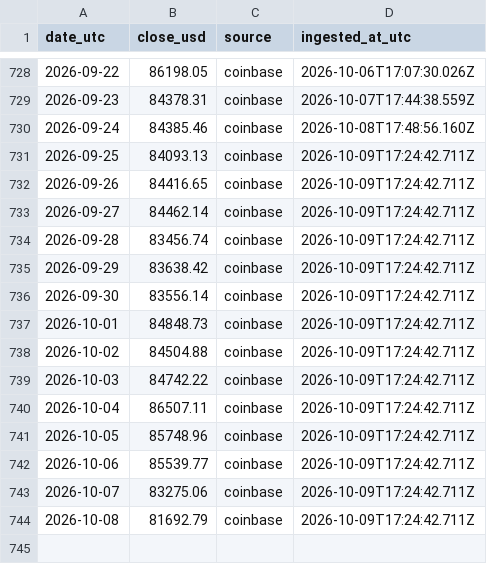
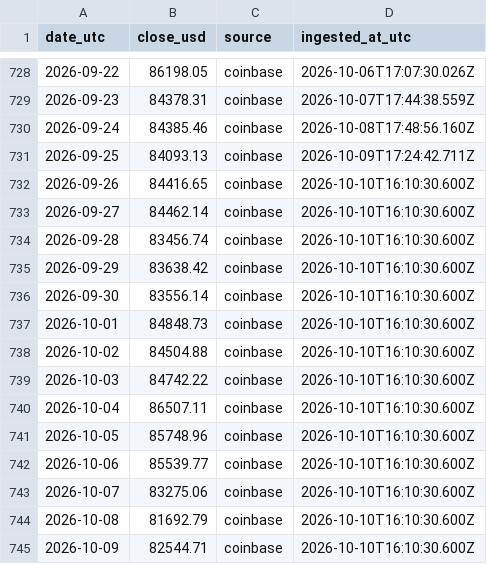
Before and after one commit to firemansghost/btc-risk-dashboard-V3, a CSV file: public/data/btc_price_history.csv, drawn as a sheet; only a part is shown, gaps mark what is left out.

```diff
--- a/public/data/btc_price_history.csv
+++ b/public/data/btc_price_history.csv
@@ -731,14 +731,15 @@ date_utc,close_usd,source,ingested_at_utc
 2026-09-25,84093.13,coinbase,2026-10-09T17:24:42.711Z
-2026-09-26,84416.65,coinbase,2026-10-09T17:24:42.711Z
-2026-09-27,84462.14,coinbase,2026-10-09T17:24:42.711Z
-2026-09-28,83456.74,coinbase,2026-10-09T17:24:42.711Z
-2026-09-29,83638.42,coinbase,2026-10-09T17:24:42.711Z
-2026-09-30,83556.14,coinbase,2026-10-09T17:24:42.711Z
-2026-10-01,84848.73,coinbase,2026-10-09T17:24:42.711Z
-2026-10-02,84504.88,coinbase,2026-10-09T17:24:42.711Z
-2026-10-03,84742.22,coinbase,2026-10-09T17:24:42.711Z
-2026-10-04,86507.11,coinbase,2026-10-09T17:24:42.711Z
-2026-10-05,85748.96,coinbase,2026-10-09T17:24:42.711Z
-2026-10-06,85539.77,coinbase,2026-10-09T17:24:42.711Z
-2026-10-07,83275.06,coinbase,2026-10-09T17:24:42.711Z
-2026-10-08,81692.79,coinbase,2026-10-09T17:24:42.711Z
+2026-09-26,84416.65,coinbase,2026-10-10T16:10:30.600Z
+2026-09-27,84462.14,coinbase,2026-10-10T16:10:30.600Z
+2026-09-28,83456.74,coinbase,2026-10-10T16:10:30.600Z
+2026-09-29,83638.42,coinbase,2026-10-10T16:10:30.600Z
+2026-09-30,83556.14,coinbase,2026-10-10T16:10:30.600Z
+2026-10-01,84848.73,coinbase,2026-10-10T16:10:30.600Z
+2026-10-02,84504.88,coinbase,2026-10-10T16:10:30.600Z
+2026-10-03,84742.22,coinbase,2026-10-10T16:10:30.600Z
+2026-10-04,86507.11,coinbase,2026-10-10T16:10:30.600Z
+2026-10-05,85748.96,coinbase,2026-10-10T16:10:30.600Z
+2026-10-06,85539.77,coinbase,2026-10-10T16:10:30.600Z
+2026-10-07,83275.06,coinbase,2026-10-10T16:10:30.600Z
+2026-10-08,81692.79,coinbase,2026-10-10T16:10:30.600Z
+2026-10-09,82544.71,coinbase,2026-10-10T16:10:30.600Z
```
Also changed, not shown: public/data/factor_history.csv, public/data/history.csv, 25 other files.
